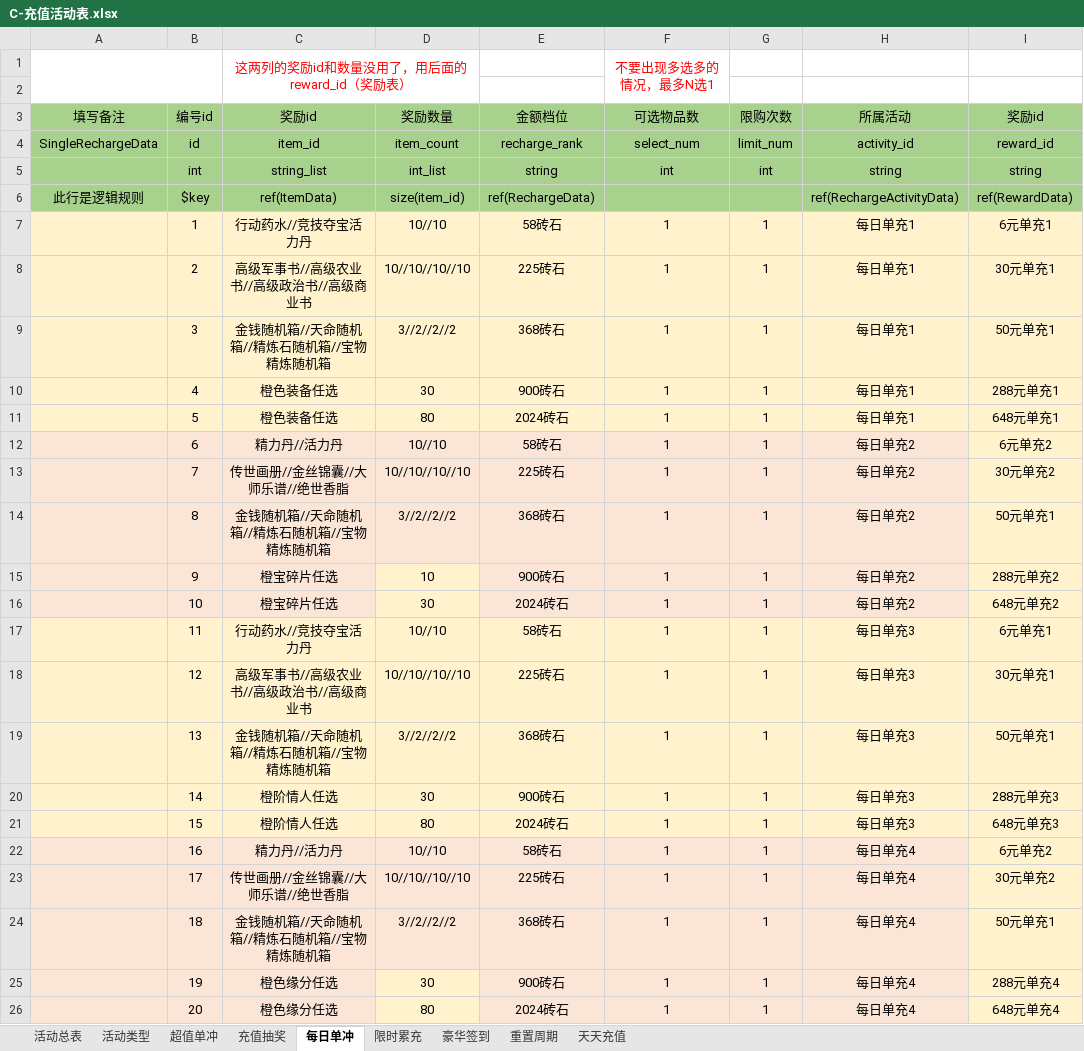
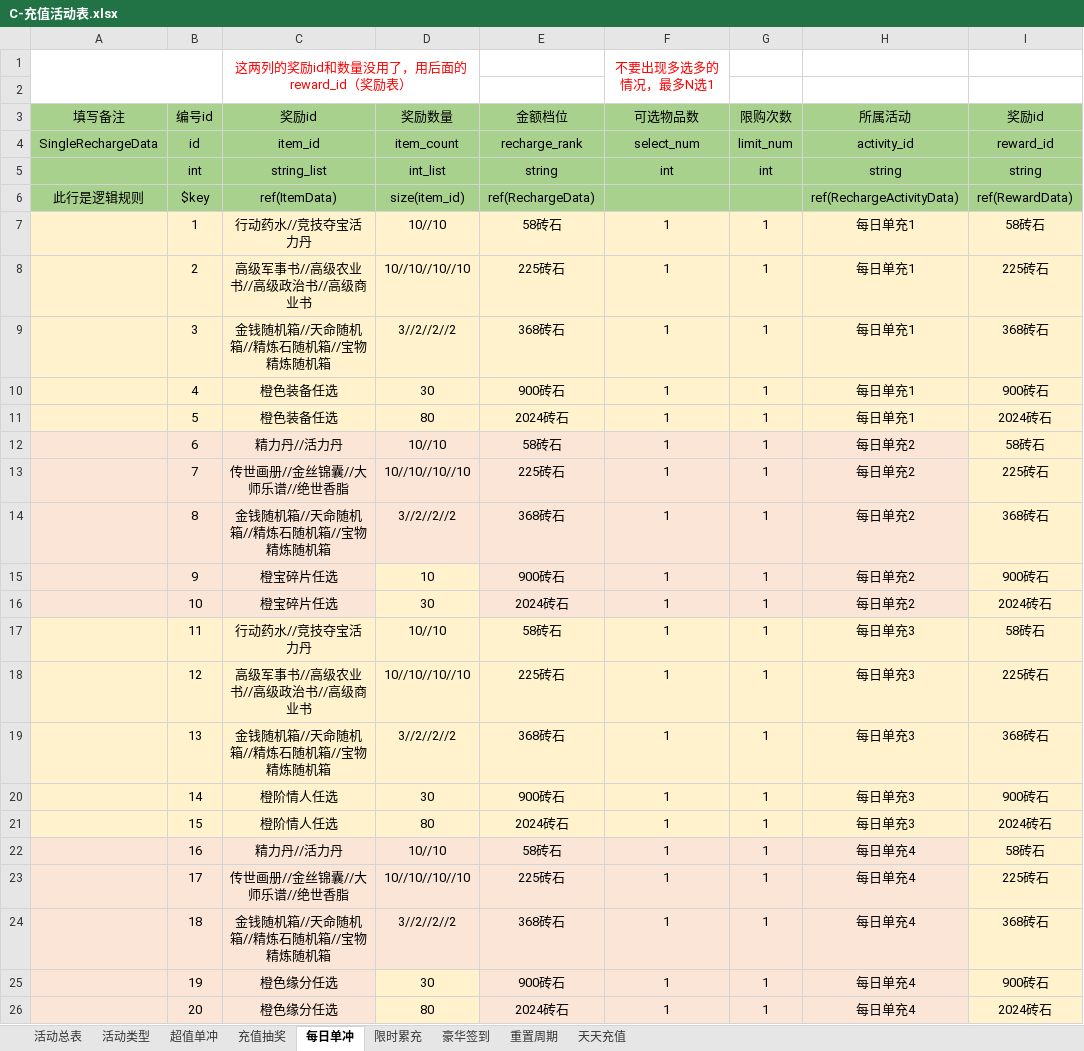
Before and after one commit to linhe-yangxue/uesharedata, an Excel workbook: exceldata/excel/all/C-充值活动表.xlsx, sheet 每日单冲, drawn as a sheet; values as stored, in another font and other column widths than the file's, no borders; the diff names each change by its address in the sheet, - before the commit and + after, or states it on an @@ line.

Commit message:
no message

```diff
--- a/exceldata/excel/all/C-充值活动表.xlsx (sheet 每日单冲)
+++ b/exceldata/excel/all/C-充值活动表.xlsx (sheet 每日单冲)
-I7 (奖励id): 6元单充1
+I7 (奖励id): 58砖石
-I8 (奖励id): 30元单充1
+I8 (奖励id): 225砖石
-I9 (奖励id): 50元单充1
+I9 (奖励id): 368砖石
-I10 (奖励id): 288元单充1
+I10 (奖励id): 900砖石
-I11 (奖励id): 648元单充1
+I11 (奖励id): 2024砖石
-I12 (奖励id): 6元单充2
+I12 (奖励id): 58砖石
-I13 (奖励id): 30元单充2
+I13 (奖励id): 225砖石
-I14 (奖励id): 50元单充1
+I14 (奖励id): 368砖石
-I15 (奖励id): 288元单充2
+I15 (奖励id): 900砖石
-I16 (奖励id): 648元单充2
+I16 (奖励id): 2024砖石
-I17 (奖励id): 6元单充1
+I17 (奖励id): 58砖石
-I18 (奖励id): 30元单充1
+I18 (奖励id): 225砖石
-I19 (奖励id): 50元单充1
+I19 (奖励id): 368砖石
-I20 (奖励id): 288元单充3
+I20 (奖励id): 900砖石
-I21 (奖励id): 648元单充3
+I21 (奖励id): 2024砖石
-I22 (奖励id): 6元单充2
+I22 (奖励id): 58砖石
-I23 (奖励id): 30元单充2
+I23 (奖励id): 225砖石
-I24 (奖励id): 50元单充1
+I24 (奖励id): 368砖石
-I25 (奖励id): 288元单充4
+I25 (奖励id): 900砖石
-I26 (奖励id): 648元单充4
+I26 (奖励id): 2024砖石
```
Also changed, not shown: sheet 豪华签到.
